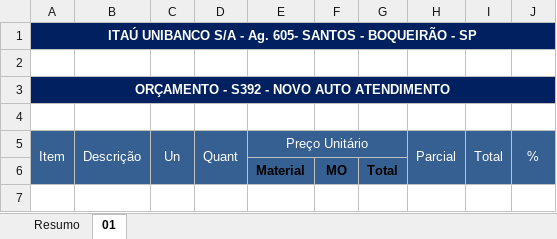
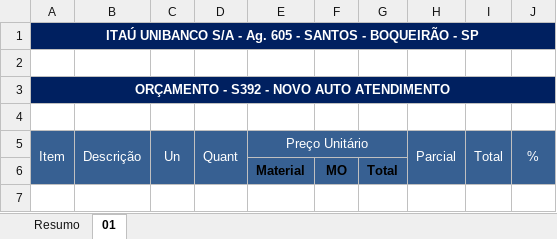
Before and after one commit to emersonrafaels/construct-cost-ai, an Excel workbook: data/inputs/orcamentos/sample_padrao1 - AG 0605 - 103481.xlsx, sheet 01, drawn as a sheet; only a part is shown; values as stored, in another font and other column widths than the file's, no borders; the diff names each change by its address in the sheet, - before the commit and + after, or states it on an @@ line.

```diff
--- a/data/inputs/orcamentos/sample_padrao1 - AG 0605 - 103481.xlsx (sheet 01)
+++ b/data/inputs/orcamentos/sample_padrao1 - AG 0605 - 103481.xlsx (sheet 01)
-A1 (Item): …- Ag. 605- SANTOS -…
+A1 (Item): …- Ag. 605 - SANTOS -…
```
Also changed, not shown: sheet Resumo, data/inputs/agencias/BASE_AGENCIAS.xlsx, data/inputs/orcamentos/sample_padrao2_ello_nu_nordeste.xlsm, 15 other files.
